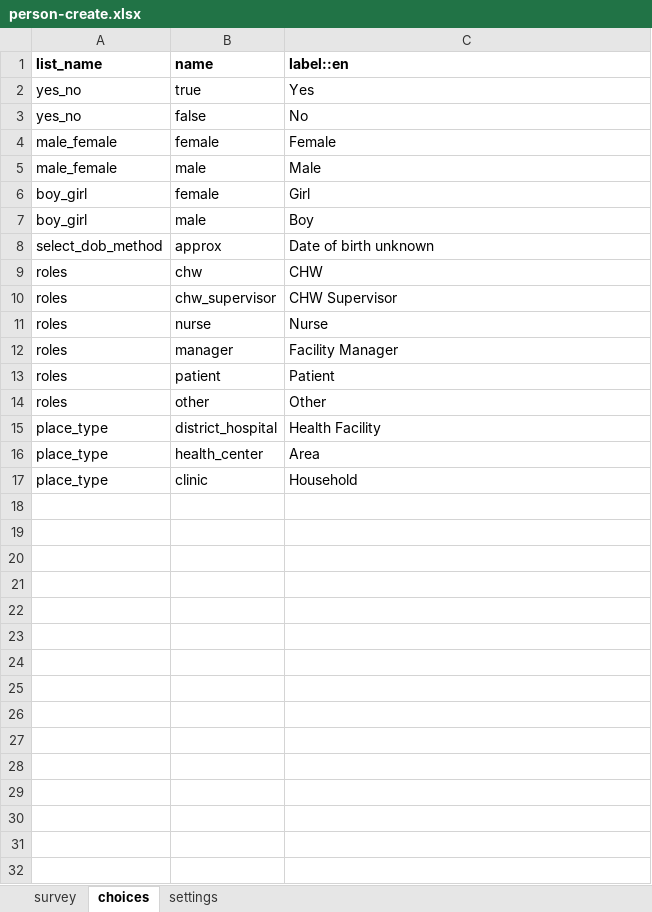
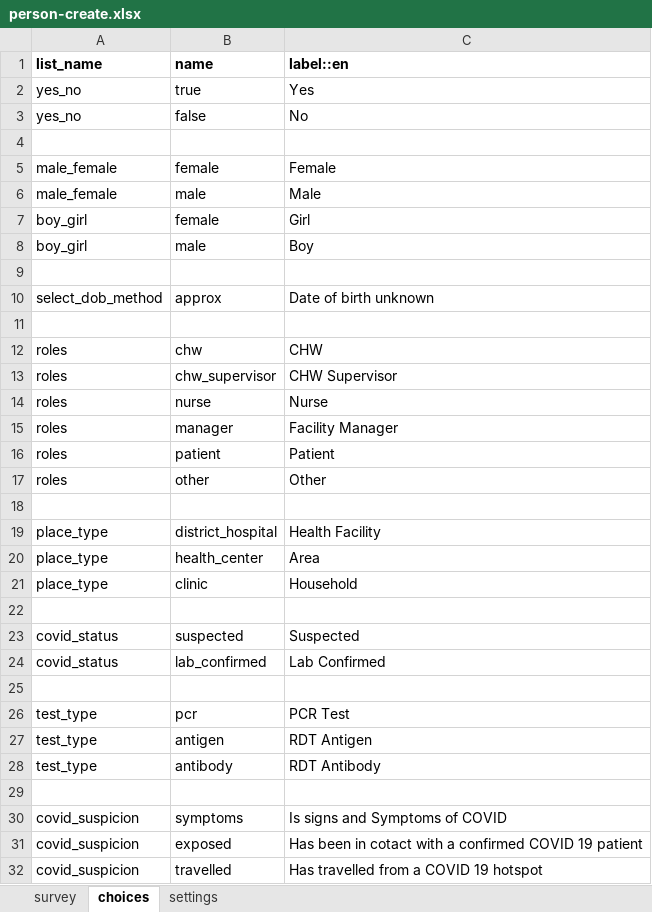
Before and after one commit to ronna/config-lgh, an Excel workbook: forms/contact/person-create.xlsx, sheet choices, drawn as a sheet; values as stored, in another font and other column widths than the file's, no borders; the diff names each change by its address in the sheet, - before the commit and + after, or states it on an @@ line.

```diff
--- a/forms/contact/person-create.xlsx (sheet choices)
+++ b/forms/contact/person-create.xlsx (sheet choices)
+row 4: (empty)
+row 9: (empty)
+row 11: (empty)
+row 18: (empty)
+row 22: (empty)
+row 23: covid_status | suspected | Suspected
+row 24: covid_status | lab_confirmed | Lab Confirmed
+row 25: (empty)
+row 26: test_type | pcr | PCR Test
+row 27: test_type | antigen | RDT Antigen
+row 28: test_type | antibody | RDT Antibody
+row 29: (empty)
+row 30: covid_suspicion | symptoms | Is signs and Symptoms of COVID
+row 31: covid_suspicion | exposed | Has been in cotact with a confirmed COVID 19 patient
+row 32: covid_suspicion | travelled | Has travelled from a COVID 19 hotspot
```
Also changed, not shown: sheet survey, sheet settings, forms/contact/person-edit.xlsx.
